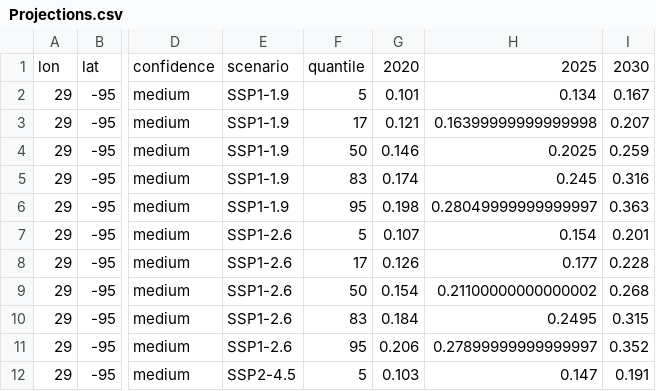
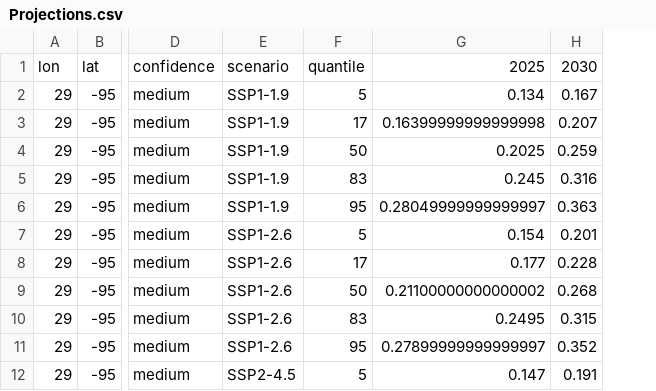
Before and after one commit to stefano-marchetti-polimi/Budget_allocation_optimization, a CSV file: Sea Level Projections/Projections.csv, drawn as a sheet; only a part is shown, gaps mark what is left out; the diff names each change by its address in the sheet, - before the commit and + after, or states it on an @@ line.

```diff
--- a/Sea Level Projections/Projections.csv
+++ b/Sea Level Projections/Projections.csv
-column G, rows 1-12: 2020 | 0.101 | 0.121 | 0.146 | 0.174 | 0.198 | 0.107 | 0.126 | 0.154 | 0.184 | 0.206 | 0.103
```
Also changed, not shown: results/evaluation_logs.csv, 18 other files.
